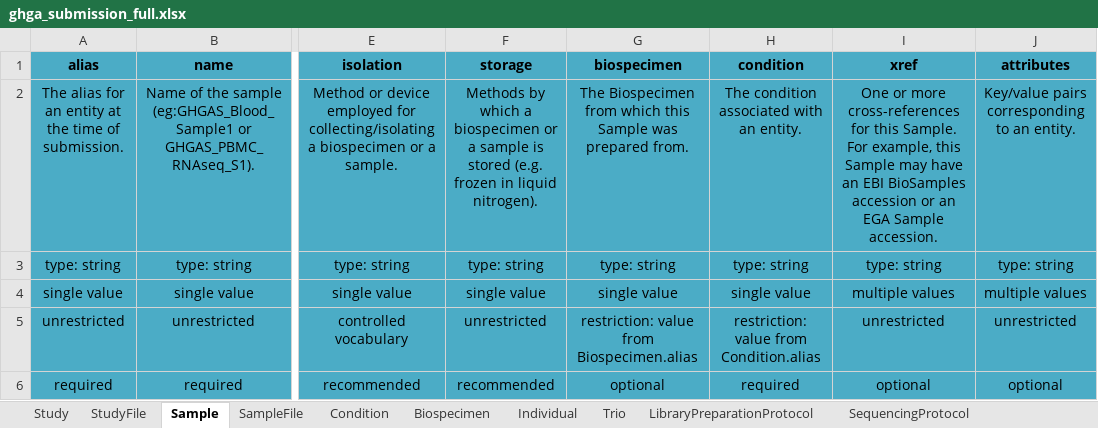
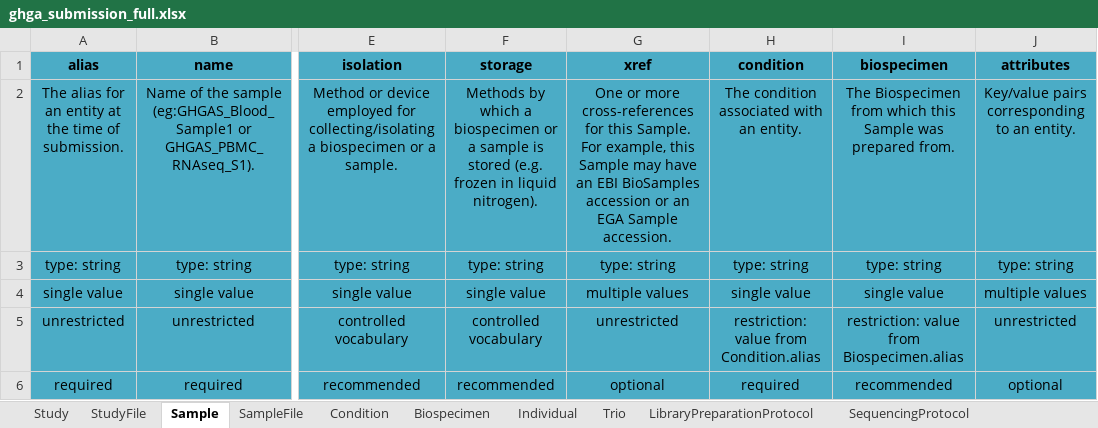
Before and after one commit to ghga-de/ghga-metadata-schema, an Excel workbook: spreadsheets/ghga_submission_full.xlsx, sheet Sample, drawn as a sheet; only a part is shown, gaps mark what is left out; values as stored, in another font and other column widths than the file's, no borders; the diff names each change by its address in the sheet, - before the commit and + after, or states it on an @@ line.

```diff
--- a/spreadsheets/ghga_submission_full.xlsx (sheet Sample)
+++ b/spreadsheets/ghga_submission_full.xlsx (sheet Sample)
-G1: biospecimen
+G1: xref
-I1: xref
+I1: biospecimen
-G2 (xref): The Biospecimen from which this Sample was prepared from.
+G2 (xref): One or more cross-references for this Sample. For example, this Sample may have an EBI BioSamples accession or an EGA Sample accession.
-I2 (biospecimen): One or more cross-references for this Sample. For example, this Sample may have an EBI BioSamples accession or an EGA Sample accession.
+I2 (biospecimen): The Biospecimen from which this Sample was prepared from.
-G4 (xref): single value
+G4 (xref): multiple values
-I4 (biospecimen): multiple values
+I4 (biospecimen): single value
-F5 (storage): unrestricted
+F5 (storage): controlled vocabulary
-G5 (xref): restriction: value from Biospecimen.alias
+G5 (xref): unrestricted
-I5 (biospecimen): unrestricted
+I5 (biospecimen): restriction: value from Biospecimen.alias
-I6 (biospecimen): optional
+I6 (biospecimen): recommended
```
Also changed, not shown: sheet SequencingProtocol, sheet SequencingProcess, sheet Condition, sheet Individual, sheet DataAccessPolicy, sheet Publication, 5 more sheets, spreadsheets/ghga_submission_individual.xlsx, spreadsheets/ghga_submission_minimal.xlsx, 33 other files.
